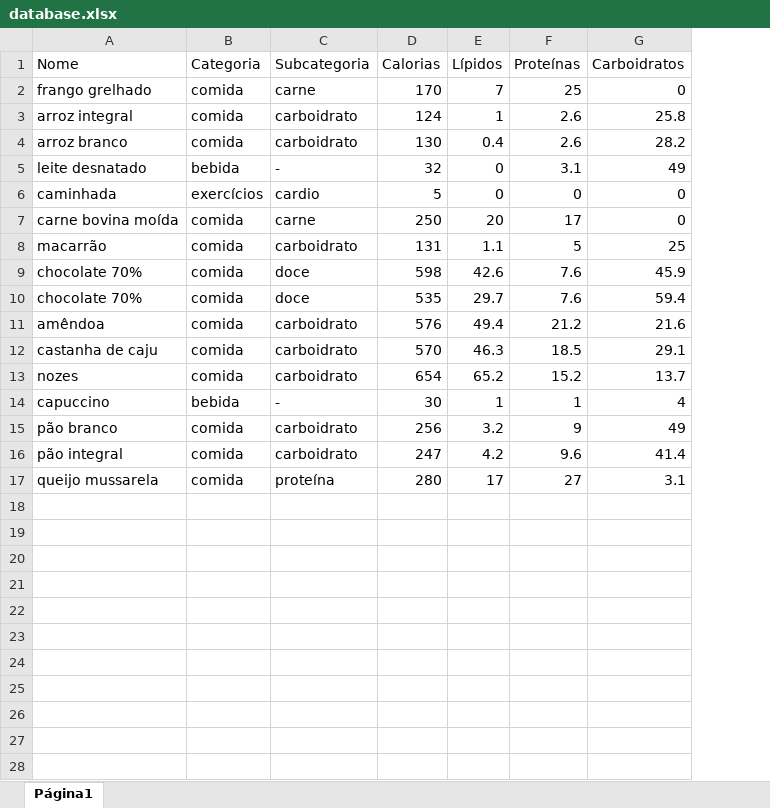
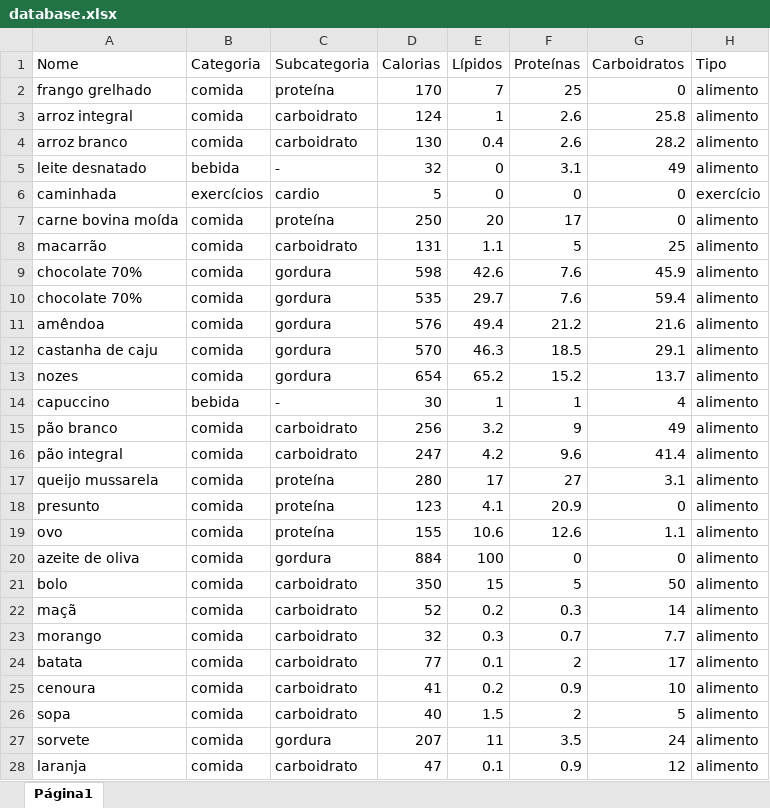
Before and after one commit to nardisabela/hey-calorie, an Excel workbook: database.xlsx, sheet Página1, drawn as a sheet; only a part is shown; values as stored, in another font and other column widths than the file's, no borders; charts and pictures not drawn; the diff covers the shown part only; the diff names each change by its address in the sheet, - before the commit and + after, or states it on an @@ line.

Commit message:
Add files via upload

```diff
--- a/database.xlsx (sheet Página1)
+++ b/database.xlsx (sheet Página1)
+column H (Tipo), rows 2-17: alimento | alimento | alimento | alimento | exercício | alimento | alimento | alimento | alimento | alimento | alimento | alimento | alimento | alimento | alimento | alimento
-C2 (Subcategoria): carne
+C2 (Subcategoria): proteína
-C7 (Subcategoria): carne
+C7 (Subcategoria): proteína
-C9:C10 (Subcategoria): doce
+C9:C10 (Subcategoria): gordura
-C11:C13 (Subcategoria): carboidrato
+C11:C13 (Subcategoria): gordura
+row 18: presunto | comida | proteína | 123 | 4.1 | 20.9 | 0 | alimento
+row 19: ovo | comida | proteína | 155 | 10.6 | 12.6 | 1.1 | alimento
+row 20: azeite de oliva | comida | gordura | 884 | 100 | 0 | 0 | alimento
+row 21: bolo | comida | carboidrato | 350 | 15 | 5 | 50 | alimento
+row 22: maçã | comida | carboidrato | 52 | 0.2 | 0.3 | 14 | alimento
+row 23: morango | comida | carboidrato | 32 | 0.3 | 0.7 | 7.7 | alimento
+row 24: batata | comida | carboidrato | 77 | 0.1 | 2 | 17 | alimento
+row 25: cenoura | comida | carboidrato | 41 | 0.2 | 0.9 | 10 | alimento
+row 26: sopa | comida | carboidrato | 40 | 1.5 | 2 | 5 | alimento
+row 27: sorvete | comida | gordura | 207 | 11 | 3.5 | 24 | alimento
+row 28: laranja | comida | carboidrato | 47 | 0.1 | 0.9 | 12 | alimento
```
Also changed, not shown: 6 added rows elsewhere in this sheet.
